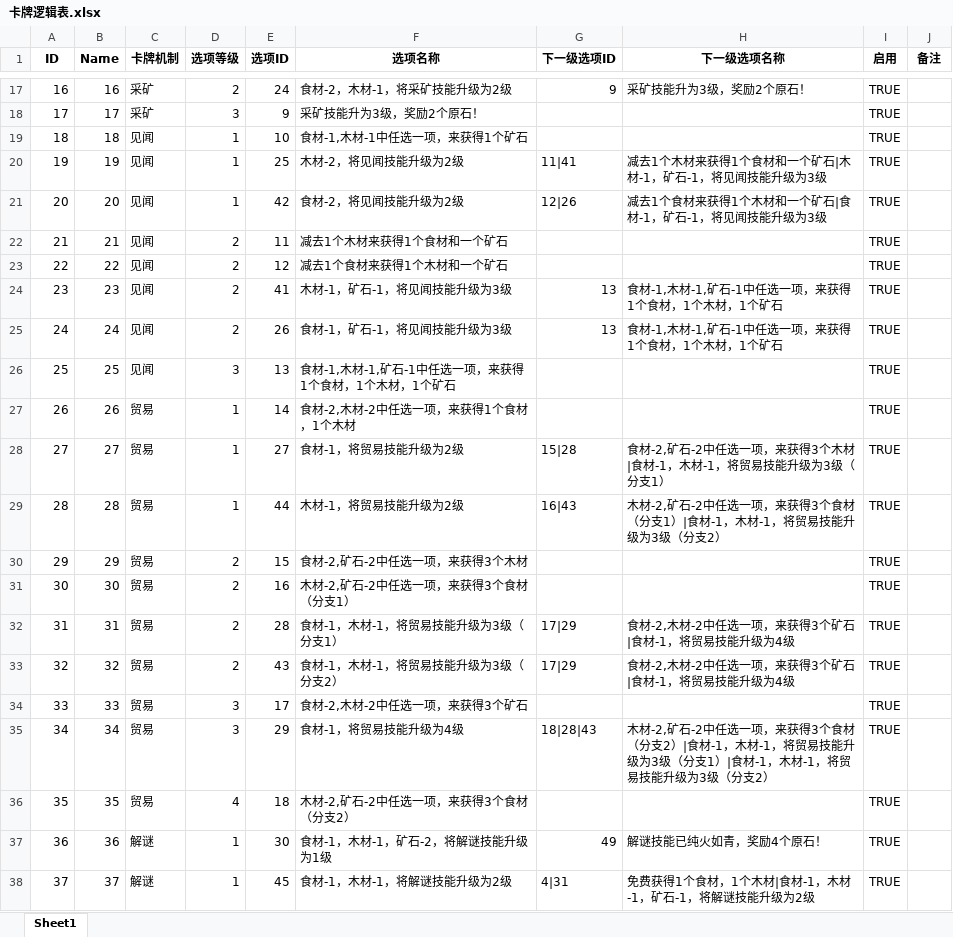
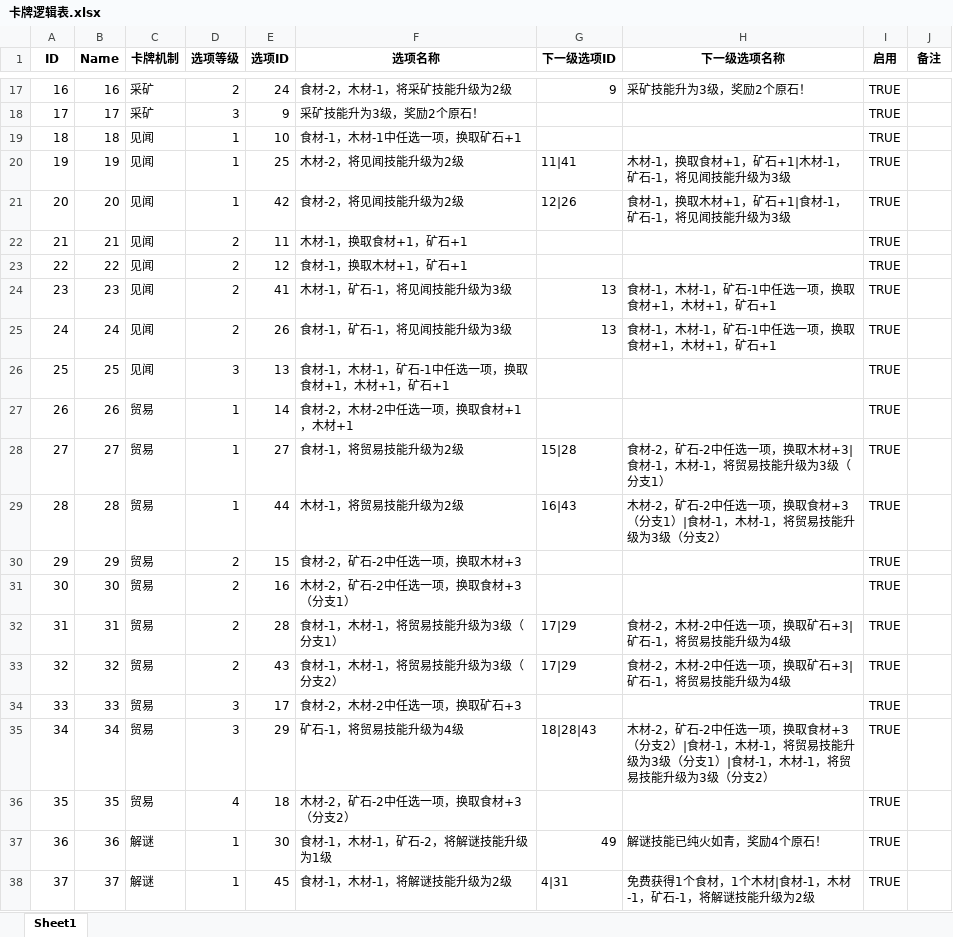
Before and after one commit to GalaxySuze/KCardGameProject, an Excel workbook: Content/Configs/ExcelFiles/卡牌逻辑表.xlsx, sheet Sheet1, drawn as a sheet; only a part is shown, gaps mark what is left out; values as stored, in another font and other column widths than the file's, no borders; the diff names each change by its address in the sheet, - before the commit and + after, or states it on an @@ line.

```diff
--- a/Content/Configs/ExcelFiles/卡牌逻辑表.xlsx (sheet Sheet1)
+++ b/Content/Configs/ExcelFiles/卡牌逻辑表.xlsx (sheet Sheet1)
-F19 (选项名称): 食材-1,木材-1中任选一项，来获得1个矿石
+F19 (选项名称): 食材-1，木材-1中任选一项，换取矿石+1
-H20 (下一级选项名称): 减去1个木材来获得1个食材和一个矿石|木材-1，矿石-1，将见闻技能升级为3级
+H20 (下一级选项名称): 木材-1，换取食材+1，矿石+1|木材-1，矿石-1，将见闻技能升级为3级
-H21 (下一级选项名称): 减去1个食材来获得1个木材和一个矿石|食材-1，矿石-1，将见闻技能升级为3级
+H21 (下一级选项名称): 食材-1，换取木材+1，矿石+1|食材-1，矿石-1，将见闻技能升级为3级
-F22 (选项名称): 减去1个木材来获得1个食材和一个矿石
+F22 (选项名称): 木材-1，换取食材+1，矿石+1
-F23 (选项名称): 减去1个食材来获得1个木材和一个矿石
+F23 (选项名称): 食材-1，换取木材+1，矿石+1
-H24:H25 (下一级选项名称): 食材-1,木材-1,矿石-1中任选一项，来获得1个食材，1个木材，1个矿石
+H24:H25 (下一级选项名称): 食材-1，木材-1，矿石-1中任选一项，换取食材+1，木材+1，矿石+1
-F26 (选项名称): 食材-1,木材-1,矿石-1中任选一项，来获得1个食材，1个木材，1个矿石
+F26 (选项名称): 食材-1，木材-1，矿石-1中任选一项，换取食材+1，木材+1，矿石+1
-F27 (选项名称): 食材-2,木材-2中任选一项，来获得1个食材，1个木材
+F27 (选项名称): 食材-2，木材-2中任选一项，换取食材+1，木材+1
-H28 (下一级选项名称): 食材-2,矿石-2中任选一项，来获得3个木材|食材-1，…
+H28 (下一级选项名称): 食材-2，矿石-2中任选一项，换取木材+3|食材-1，…
-H29 (下一级选项名称): 木材-2,矿石-2中任选一项，来获得3个食材（分支1…
+H29 (下一级选项名称): 木材-2，矿石-2中任选一项，换取食材+3（分支1…
-F30 (选项名称): 食材-2,矿石-2中任选一项，来获得3个木材
+F30 (选项名称): 食材-2，矿石-2中任选一项，换取木材+3
-F31 (选项名称): 木材-2,矿石-2中任选一项，来获得3个食材（分支1）
+F31 (选项名称): 木材-2，矿石-2中任选一项，换取食材+3（分支1）
-H32:H33 (下一级选项名称): 食材-2,木材-2中任选一项，来获得3个矿石|食材-1，将贸易技能升级为4级
+H32:H33 (下一级选项名称): 食材-2，木材-2中任选一项，换取矿石+3|矿石-1，将贸易技能升级为4级
-F34 (选项名称): 食材-2,木材-2中任选一项，来获得3个矿石
+F34 (选项名称): 食材-2，木材-2中任选一项，换取矿石+3
-F35 (选项名称): 食材-1，将贸易技能升级为4级
+F35 (选项名称): 矿石-1，将贸易技能升级为4级
-H35 (下一级选项名称): 木材-2,矿石-2中任选一项，来获得3个食材（分支2…
+H35 (下一级选项名称): 木材-2，矿石-2中任选一项，换取食材+3（分支2…
-F36 (选项名称): 木材-2,矿石-2中任选一项，来获得3个食材（分支2）
+F36 (选项名称): 木材-2，矿石-2中任选一项，换取食材+3（分支2）
```
Also changed, not shown: Content/Configs/ExcelFiles/卡牌信息表.xlsx, Content/Configs/ExcelFiles/卡牌选项表.xlsx, 16 other files.
